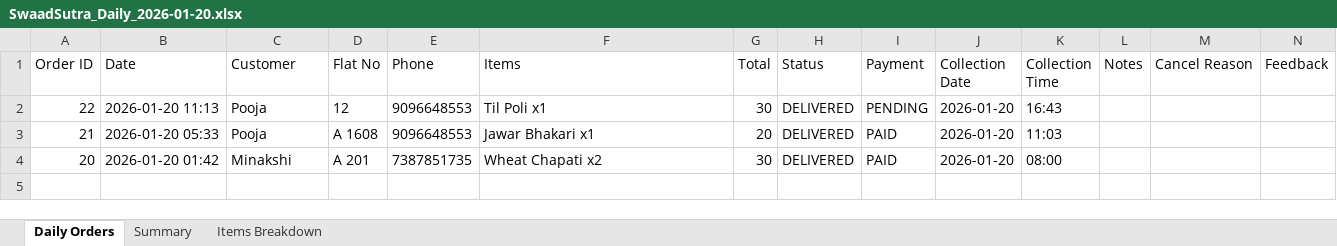
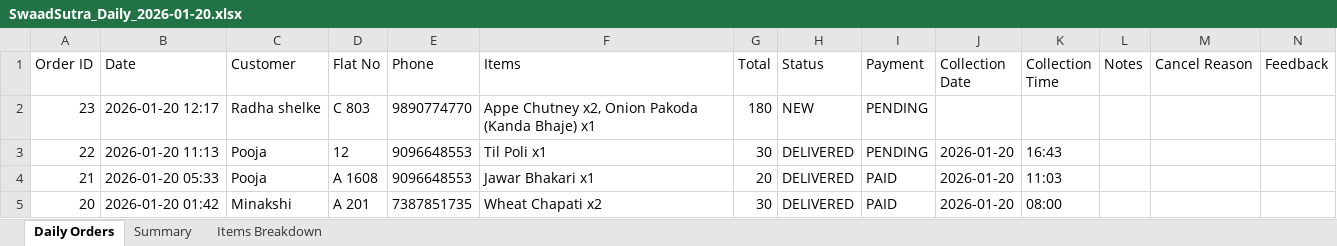
Before and after one commit to poojadwarkunde/swaad-sutra, an Excel workbook: reports/SwaadSutra_Daily_2026-01-20.xlsx, sheet Daily Orders, drawn as a sheet; values as stored, in another font and other column widths than the file's, no borders; the diff names each change by its address in the sheet, - before the commit and + after, or states it on an @@ line.

Commit message:
📊 Update SwaadSutra_Daily_2026-01-20.xlsx - 2026-01-20T12:17:30.277Z

```diff
--- a/reports/SwaadSutra_Daily_2026-01-20.xlsx (sheet Daily Orders)
+++ b/reports/SwaadSutra_Daily_2026-01-20.xlsx (sheet Daily Orders)
+row 2: 23 | 2026-01-20 12:17 | Radha shelke | C 803 | 9890774770 | Appe Chutney x2, Onion Pakoda (Kanda Bhaje) x1 | 180 | NEW | PENDING
```
Also changed, not shown: sheet Items Breakdown, sheet Summary.
